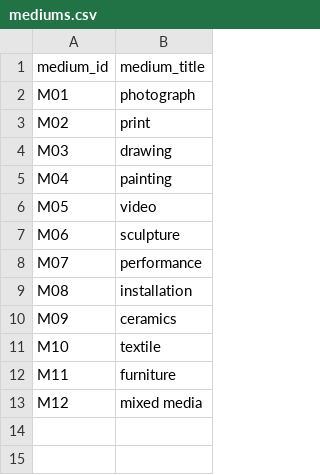
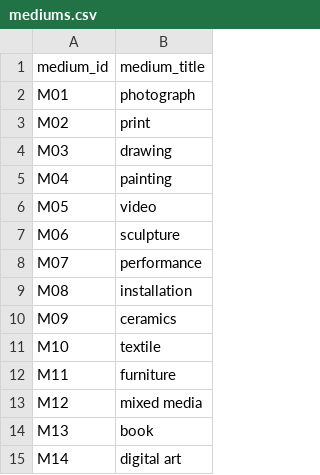
Before and after one commit to PSAM-5020/Project, a CSV file: data/downloaded/constants/mediums.csv, drawn as a sheet; the diff names each change by its address in the sheet, - before the commit and + after, or states it on an @@ line.

Commit message:
updated modeling and processing, add data collection steps

```diff
--- a/data/downloaded/constants/mediums.csv
+++ b/data/downloaded/constants/mediums.csv
+row 14: M13 | book
+row 15: M14 | digital art
```
Also changed, not shown: data/utils/medium_synonyms.csv, 38 other files.
